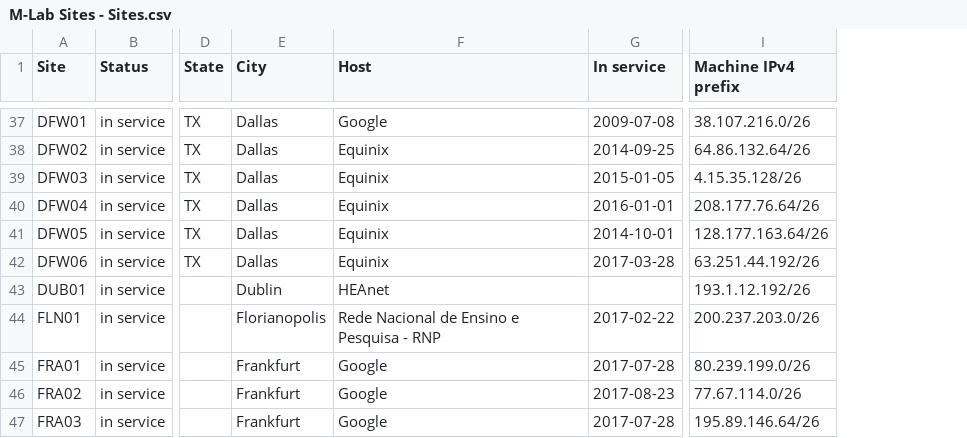
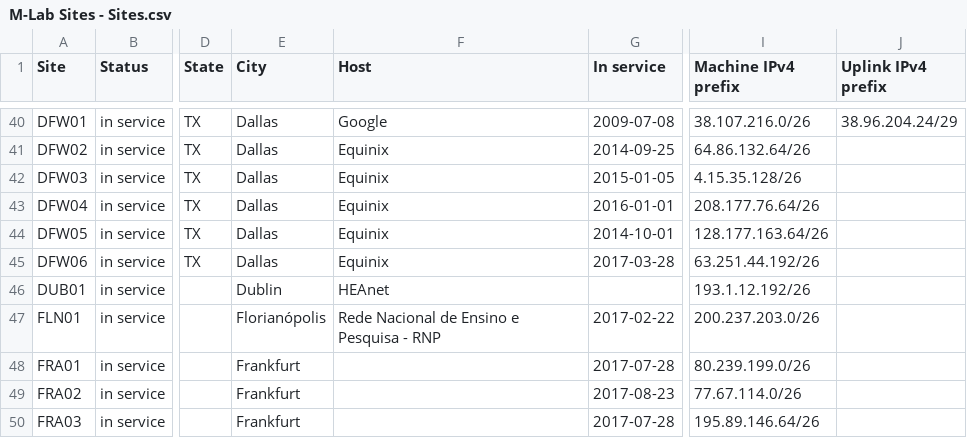
Before and after one commit to m-lab/mlab-vis-pipeline, a CSV file: tools/bigquery/mlab-sites/data/M-Lab Sites - Sites.csv, drawn as a sheet; only a part is shown, gaps mark what is left out; addresses are those after the commit; the diff covers the shown part only; the diff names each change by its address in the sheet, - before the commit and + after, or states it on an @@ line.

Commit message:
- updated to use release table - updated queries to use smaller value for SndLimTimeSnd; code to limit annotation fields to all non-null values is added, but commented out for production update - added  flag on BigTable transfer pipeline to avoid hitting quota limits on CPUs - updated region_codes.csv with 2-3 alphanumeric value copy - updated list of mlab sites

```diff
--- a/tools/bigquery/mlab-sites/data/M-Lab Sites - Sites.csv
+++ b/tools/bigquery/mlab-sites/data/M-Lab Sites - Sites.csv
+column J (Uplink IPv4 prefix), row 40: 38.96.204.24/29
-E47 (City): Florianopolis
+E47 (City): Florianópolis
-F48:F50 (Host): Google
+F48:F50 (Host): (empty)
```
Also changed, not shown: 26 added rows and 14 edited cells elsewhere in this file, tools/bigquery/mlab-sites/data/mlab_site_locations.csv, 11 other files.
